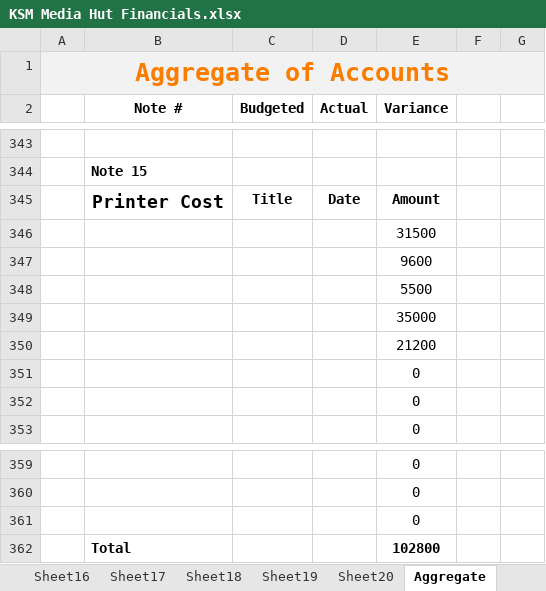
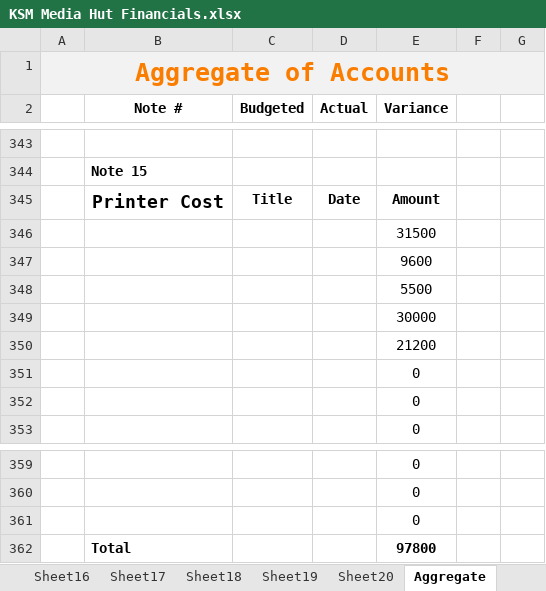
Before and after one commit to KSM-Photo/KSM, an Excel workbook: Financial Accounts/KSM Media Hut Financials.xlsx, sheet Aggregate, drawn as a sheet; only a part is shown, gaps mark what is left out; values as stored, in another font and other column widths than the file's, no borders; charts and pictures and conditional formats not drawn; the diff covers the shown part only; the diff names each change by its address in the sheet, - before the commit and + after, or states it on an @@ line.

```diff
--- a/Financial Accounts/KSM Media Hut Financials.xlsx (sheet Aggregate)
+++ b/Financial Accounts/KSM Media Hut Financials.xlsx (sheet Aggregate)
-E349 (Variance): 35000
+E349 (Variance): 30000
-E362 (Variance): 102800
+E362 (Variance): 97800
```
Also changed, not shown: 1 added row, 1 removed row and 35 edited cells elsewhere in this sheet, sheet Zernaab Consultancy, sheet Reserves, formulas that keep their value.
